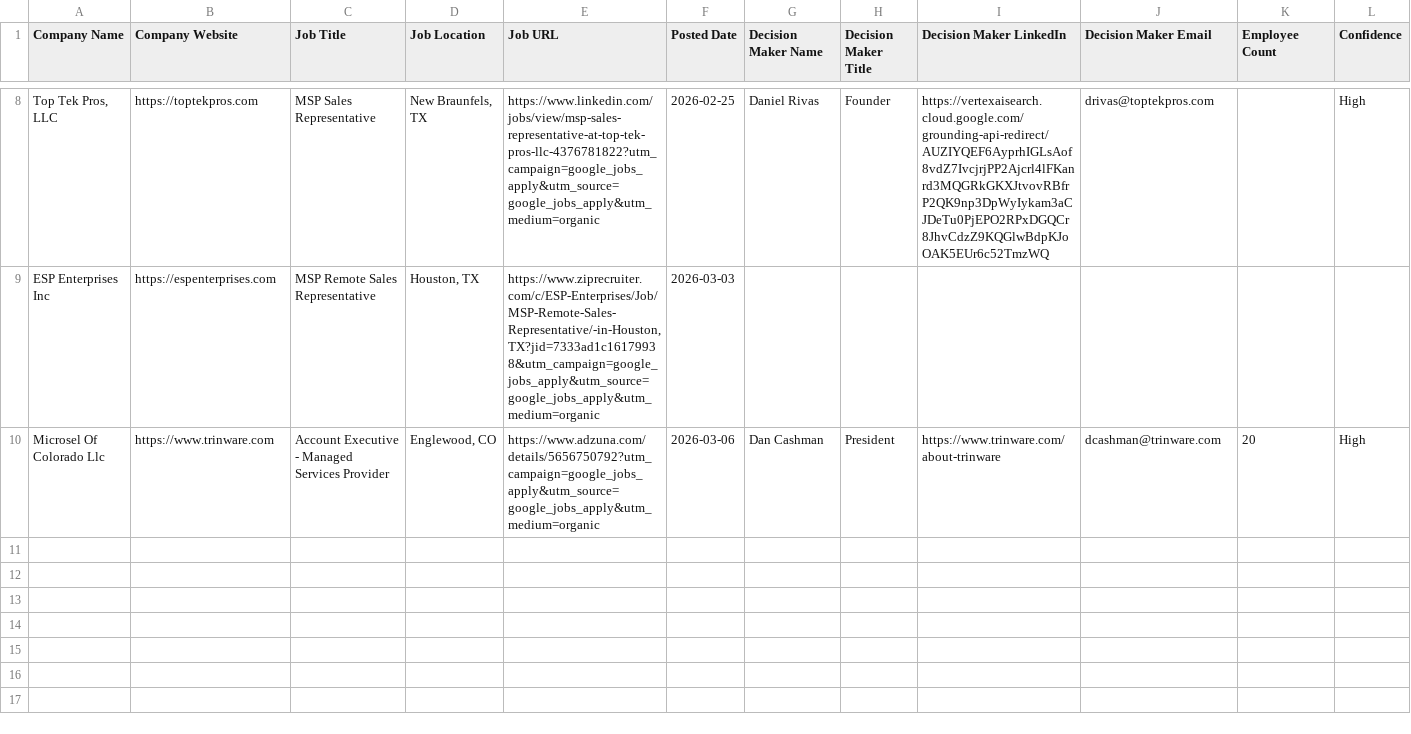
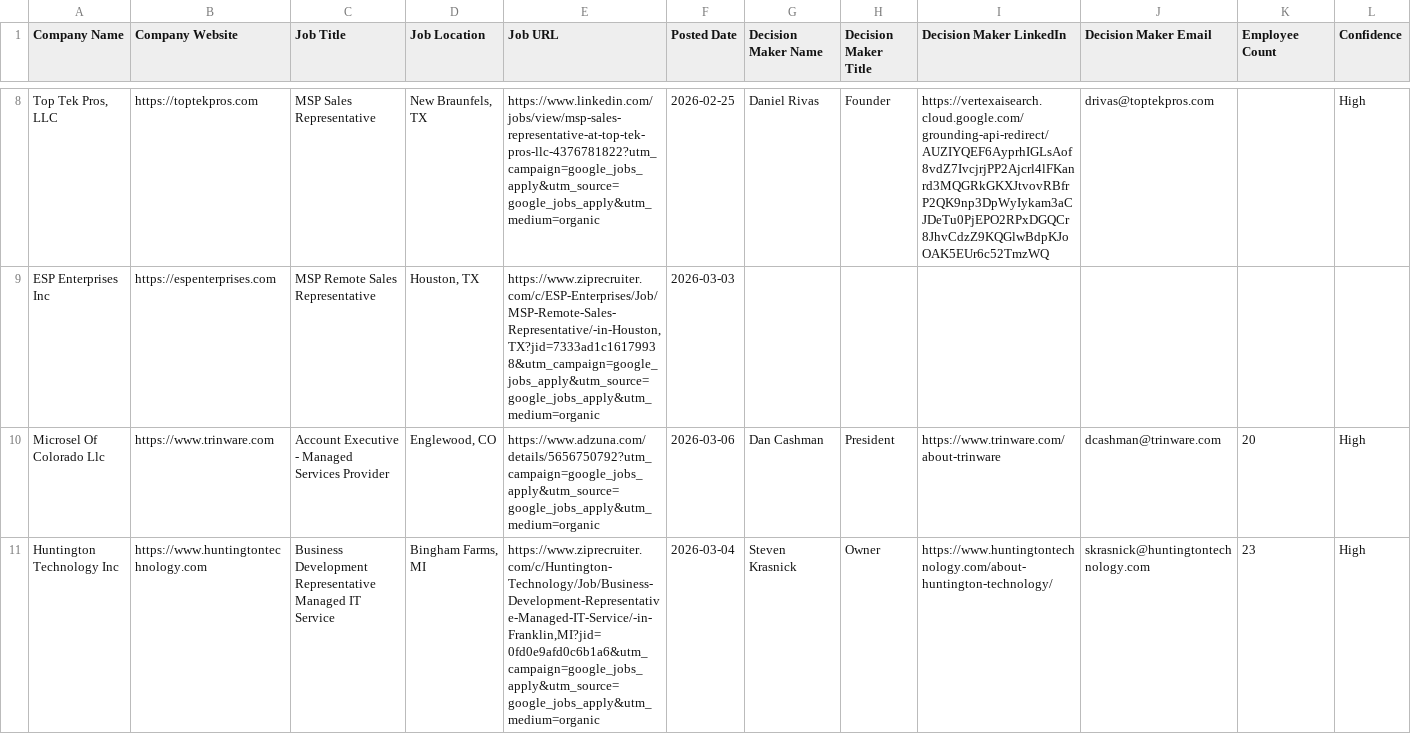
Before and after one commit to igupta1/personal-website, a CSV file: MSPSalesDiscovery/output/msp_sales_leads.csv, drawn as a sheet; only a part is shown, gaps mark what is left out; rows hold the shown columns only; the diff names each change by its address in the sheet, - before the commit and + after, or states it on an @@ line.

```diff
--- a/MSPSalesDiscovery/output/msp_sales_leads.csv
+++ b/MSPSalesDiscovery/output/msp_sales_leads.csv
+row 11: Huntington Technology Inc | https://www.huntingtontechnology.com | Business Development Representative Managed IT Service | Bingham Farms, MI | https://www.ziprecruiter.com/c/Huntington-Technology/Job/Business-Development-Representative-Managed-IT-Service/-in-Franklin,MI?jid=0fd0e9afd0c6b1a6&utm_campaign=google_jobs_apply&utm_source=google_jobs_apply&utm_medium=organic | 2026-03-04 | Steven Krasnick | Owner | https://www.huntingtontechnology.com/about-huntington-technology/ | skrasnick@huntingtontechnology.com | 23 | High
```
Also changed, not shown: 2 other files.
